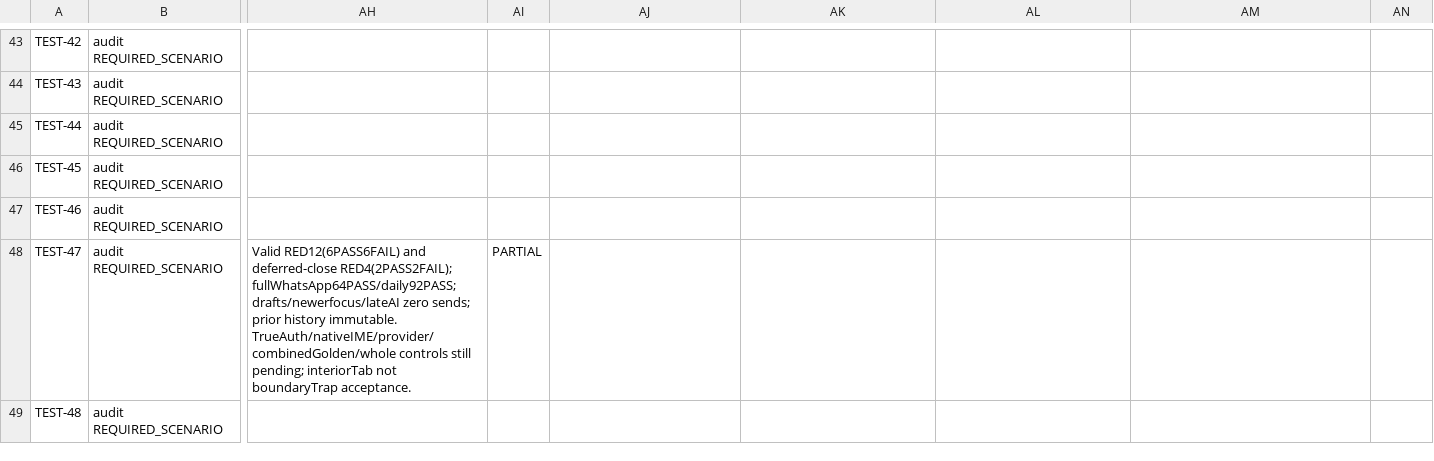
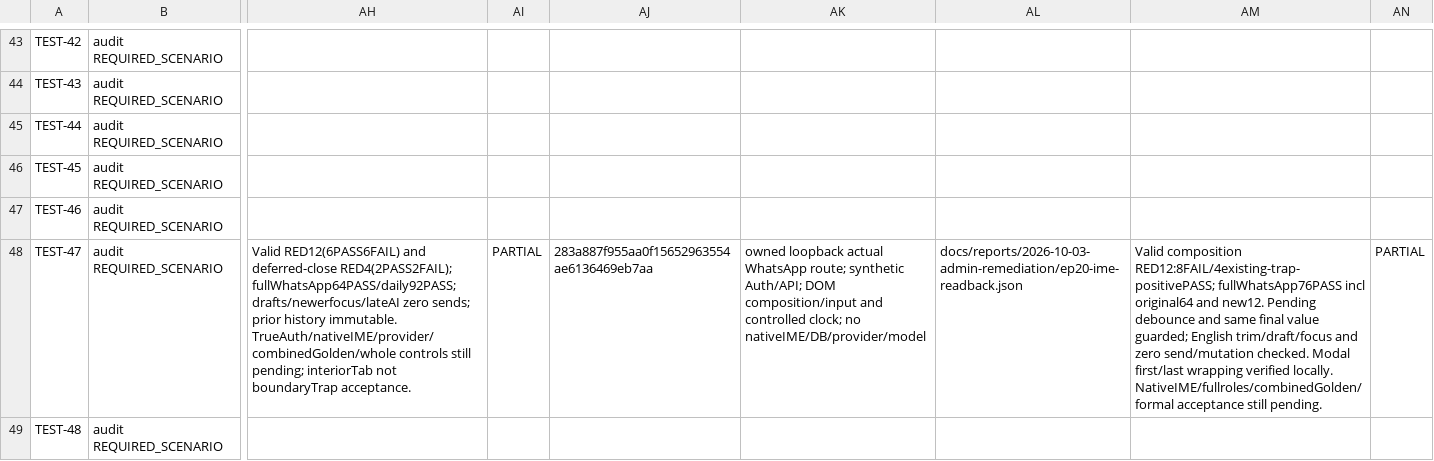
Before and after one commit to YNWAforever/earnestproperty, a CSV file: docs/reports/2026-10-03-admin-remediation/EarnestProperty_UAT_Matrix_2026-10-03.csv, drawn as a sheet; only a part is shown, gaps mark what is left out; the diff covers the shown part only; the diff names each change by its address in the sheet, - before the commit and + after, or states it on an @@ line.

```diff
--- a/docs/reports/2026-10-03-admin-remediation/EarnestProperty_UAT_Matrix_2026-10-03.csv
+++ b/docs/reports/2026-10-03-admin-remediation/EarnestProperty_UAT_Matrix_2026-10-03.csv
-AJ48: (empty)
+AJ48: 283a887f955aa0f15652963554ae6136469eb7aa
-AK48: (empty)
+AK48: owned loopback actual WhatsApp route; synthetic Auth/API; DOM composition/input and controlled clock; no nativeIME/DB/provider/model
-AL48: (empty)
+AL48: docs/reports/2026-10-03-admin-remediation/ep20-ime-readback.json
-AM48: (empty)
+AM48: Valid composition RED12:8FAIL/4existing-trap-positivePASS; fullWhatsApp76PASS incl original64 and new12. Pending debounce and same final value guarded; English trim/draft/focus and zero send/mutation checked. Modal first/last wrapping verified locally. NativeIME/fullroles/combinedGolden/formal acceptance still pending.
-AN48: (empty)
+AN48: PARTIAL
```
Also changed, not shown: 20 edited cells elsewhere in this file, docs/reports/2026-10-03-admin-remediation/EarnestProperty_Remediation_Traceability_2026-10-03.csv, 6 other files.
